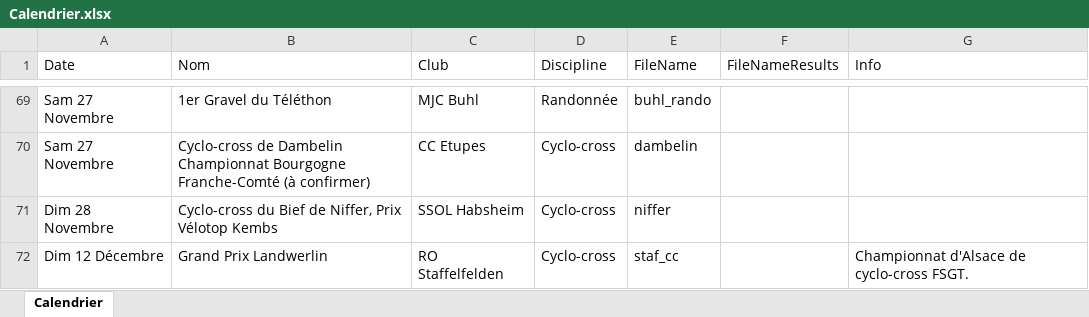
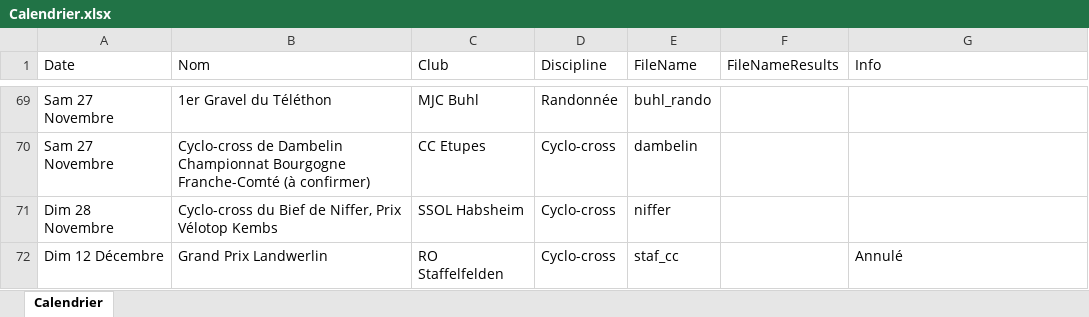
Before and after one commit to FlorianKohler/68-FSGT-Cyclisme-Alsace, an Excel workbook: Calendrier.xlsx, sheet Calendrier, drawn as a sheet; only a part is shown, gaps mark what is left out; values as stored, in another font and other column widths than the file's, no borders; the diff names each change by its address in the sheet, - before the commit and + after, or states it on an @@ line.

```diff
--- a/Calendrier.xlsx (sheet Calendrier)
+++ b/Calendrier.xlsx (sheet Calendrier)
-G72 (Info): Championnat d'Alsace de cyclo-cross FSGT.
+G72 (Info): Annulé
```
Also changed, not shown: 1 other file.
